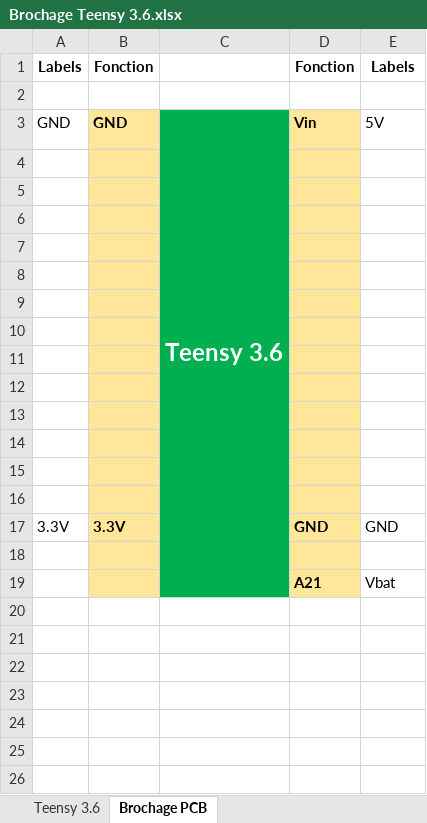
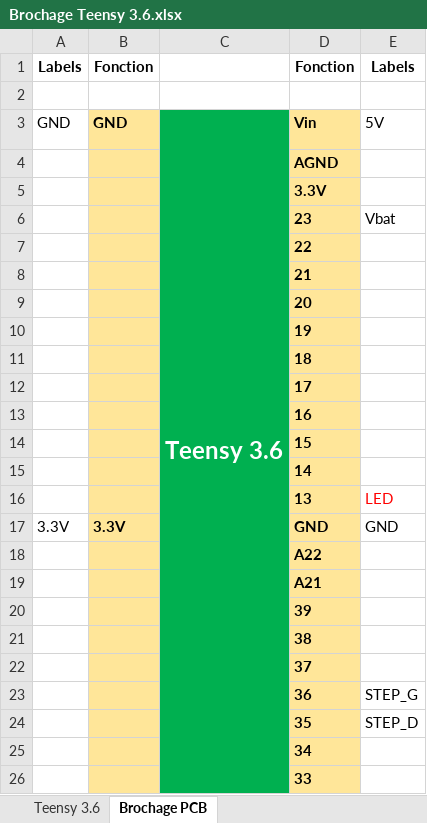
Before and after one commit to Nanaud7/my_robot, an Excel workbook: Electronique/Carte Robot (base sur un Teensy 3.6)/Brochage Teensy 3.6.xlsx, sheet Brochage PCB, drawn as a sheet; values as stored, in another font and other column widths than the file's, no borders; the diff names each change by its address in the sheet, - before the commit and + after, or states it on an @@ line.

Commit message:
ajout driver schema de la carte

```diff
--- a/Electronique/Carte Robot (base sur un Teensy 3.6)/Brochage Teensy 3.6.xlsx (sheet Brochage PCB)
+++ b/Electronique/Carte Robot (base sur un Teensy 3.6)/Brochage Teensy 3.6.xlsx (sheet Brochage PCB)
-D4: (empty)
+D4: AGND
-D5: (empty)
+D5: 3.3V
-row 6: (empty)
+row 6:  |  |  | 23 | Vbat
-D7: (empty)
+D7: 22
-D8: (empty)
+D8: 21
-D9: (empty)
+D9: 20
-D10: (empty)
+D10: 19
-D11: (empty)
+D11: 18
-D12: (empty)
+D12: 17
-D13: (empty)
+D13: 16
-D14: (empty)
+D14: 15
-D15: (empty)
+D15: 14
-row 16: (empty)
+row 16:  |  |  | 13 | LED
-D18: (empty)
+D18: A22
-E19: Vbat
+E19: (empty)
+row 20:  |  |  | 39
+row 21:  |  |  | 38
+row 22:  |  |  | 37
+row 23:  |  |  | 36 | STEP_G
+row 24:  |  |  | 35 | STEP_D
+row 25:  |  |  | 34
+row 26:  |  |  | 33
```
Also changed, not shown: 6 other files.
